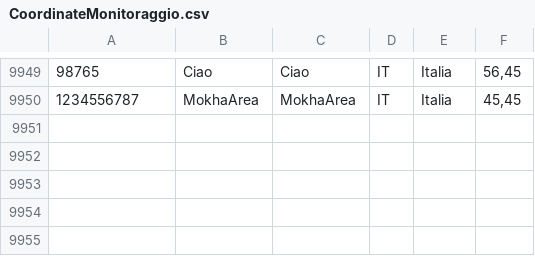
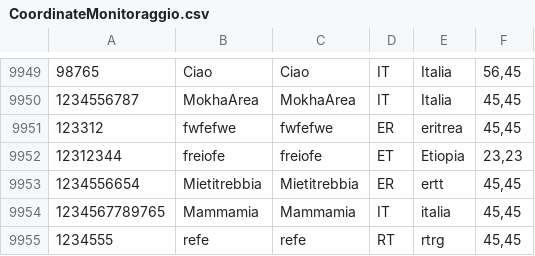
Before and after one commit to Tachi107/ClimateMonitoring-pavmes, a CSV file: climatemonitoring/data/CoordinateMonitoraggio.csv, drawn as a sheet; only a part is shown, gaps mark what is left out; the diff names each change by its address in the sheet, - before the commit and + after, or states it on an @@ line.

```diff
--- a/climatemonitoring/data/CoordinateMonitoraggio.csv
+++ b/climatemonitoring/data/CoordinateMonitoraggio.csv
+row 9951: 123312 | fwfefwe | fwfefwe | ER | eritrea | 45,45
+row 9952: 12312344 | freiofe | freiofe | ET | Etiopia | 23,23
+row 9953: 1234556654 | Mietitrebbia | Mietitrebbia | ER | ertt | 45,45
+row 9954: 1234567789765 | Mammamia | Mammamia | IT | italia | 45,45
+row 9955: 1234555 | refe | refe | RT | rtrg | 45,45
```
Also changed, not shown: climatemonitoring/data/CentriMonitoraggio.csv, 6 other files.
